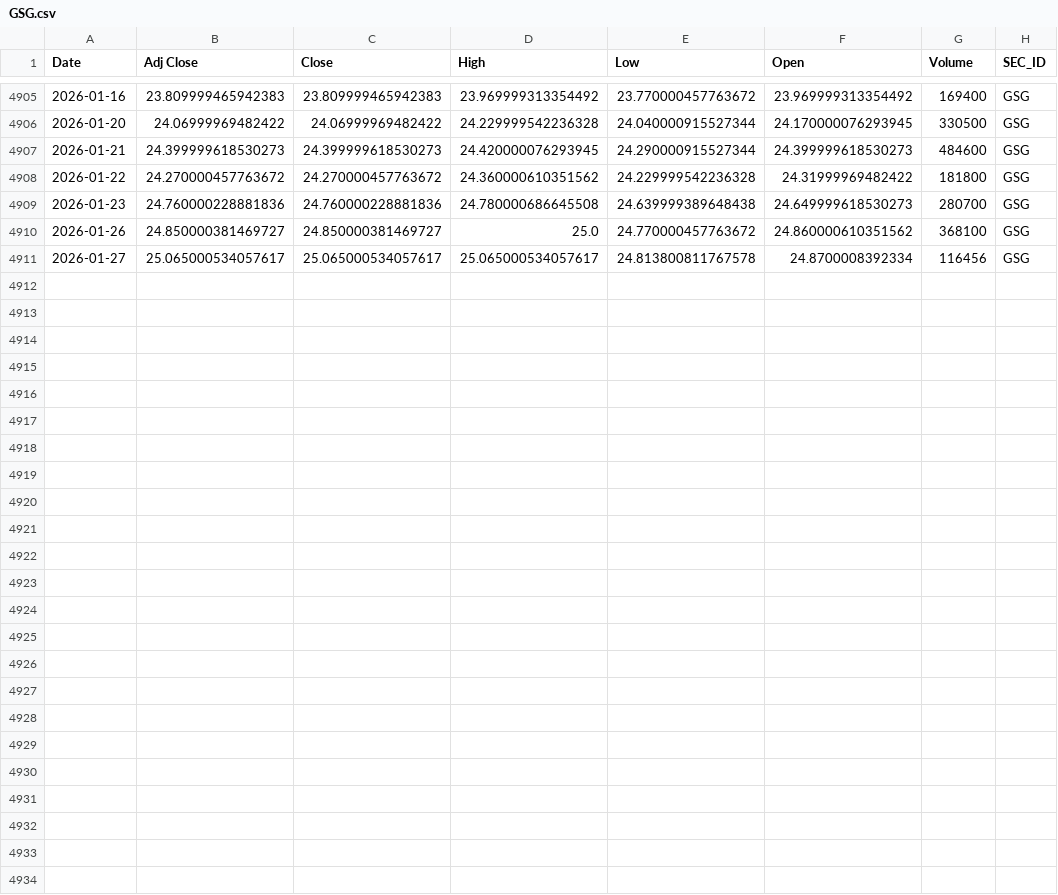
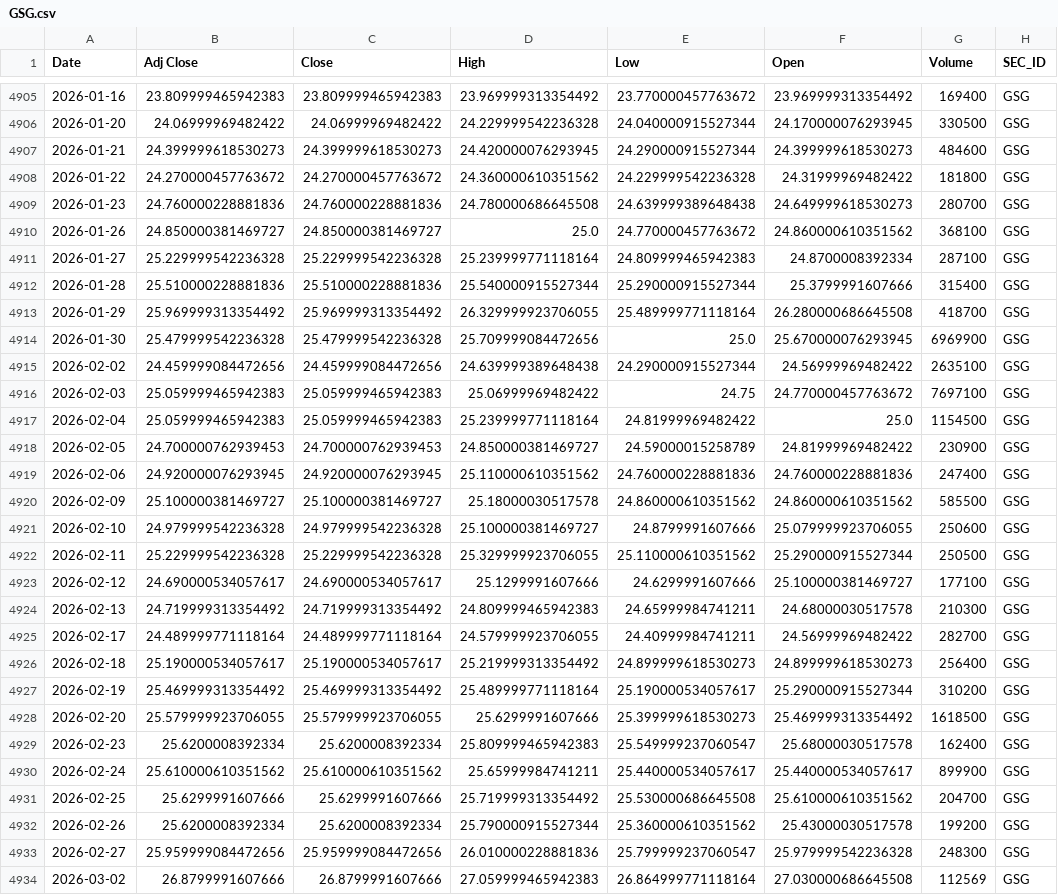
Before and after one commit to quantsummaries/lppl, a CSV file: data/GSG.csv, drawn as a sheet; only a part is shown, gaps mark what is left out.

```diff
--- a/data/GSG.csv
+++ b/data/GSG.csv
@@ -4910,2 +4910,25 @@ Date,Adj Close,Close,High,Low,Open,Volume,SEC_ID
 2026-01-26,24.850000381469727,24.850000381469727,25.0,24.770000457763672,24.860000610351562,368100,GSG
-2026-01-27,25.065000534057617,25.065000534057617,25.065000534057617,24.813800811767578,24.8700008392334,116456,GSG
+2026-01-27,25.229999542236328,25.229999542236328,25.239999771118164,24.809999465942383,24.8700008392334,287100,GSG
+2026-01-28,25.510000228881836,25.510000228881836,25.540000915527344,25.290000915527344,25.3799991607666,315400,GSG
+2026-01-29,25.969999313354492,25.969999313354492,26.329999923706055,25.489999771118164,26.280000686645508,418700,GSG
+2026-01-30,25.479999542236328,25.479999542236328,25.709999084472656,25.0,25.670000076293945,6969900,GSG
+2026-02-02,24.459999084472656,24.459999084472656,24.639999389648438,24.290000915527344,24.56999969482422,2635100,GSG
+2026-02-03,25.059999465942383,25.059999465942383,25.06999969482422,24.75,24.770000457763672,7697100,GSG
+2026-02-04,25.059999465942383,25.059999465942383,25.239999771118164,24.81999969482422,25.0,1154500,GSG
+2026-02-05,24.700000762939453,24.700000762939453,24.850000381469727,24.59000015258789,24.81999969482422,230900,GSG
+2026-02-06,24.920000076293945,24.920000076293945,25.110000610351562,24.760000228881836,24.760000228881836,247400,GSG
+2026-02-09,25.100000381469727,25.100000381469727,25.18000030517578,24.860000610351562,24.860000610351562,585500,GSG
+2026-02-10,24.979999542236328,24.979999542236328,25.100000381469727,24.8799991607666,25.079999923706055,250600,GSG
+2026-02-11,25.229999542236328,25.229999542236328,25.329999923706055,25.110000610351562,25.290000915527344,250500,GSG
+2026-02-12,24.690000534057617,24.690000534057617,25.1299991607666,24.6299991607666,25.100000381469727,177100,GSG
+2026-02-13,24.719999313354492,24.719999313354492,24.809999465942383,24.65999984741211,24.68000030517578,210300,GSG
+2026-02-17,24.489999771118164,24.489999771118164,24.579999923706055,24.40999984741211,24.56999969482422,282700,GSG
+2026-02-18,25.190000534057617,25.190000534057617,25.219999313354492,24.899999618530273,24.899999618530273,256400,GSG
+2026-02-19,25.469999313354492,25.469999313354492,25.489999771118164,25.190000534057617,25.290000915527344,310200,GSG
+2026-02-20,25.579999923706055,25.579999923706055,25.6299991607666,25.399999618530273,25.469999313354492,1618500,GSG
+2026-02-23,25.6200008392334,25.6200008392334,25.809999465942383,25.549999237060547,25.68000030517578,162400,GSG
+2026-02-24,25.610000610351562,25.610000610351562,25.65999984741211,25.440000534057617,25.440000534057617,899900,GSG
+2026-02-25,25.6299991607666,25.6299991607666,25.719999313354492,25.530000686645508,25.610000610351562,204700,GSG
+2026-02-26,25.6200008392334,25.6200008392334,25.790000915527344,25.360000610351562,25.43000030517578,199200,GSG
+2026-02-27,25.959999084472656,25.959999084472656,26.010000228881836,25.799999237060547,25.979999542236328,248300,GSG
+2026-03-02,26.8799991607666,26.8799991607666,27.059999465942383,26.864999771118164,27.030000686645508,112569,GSG
```
Also changed, not shown: data/BND.csv, data/HYG.csv, 21 other files.
